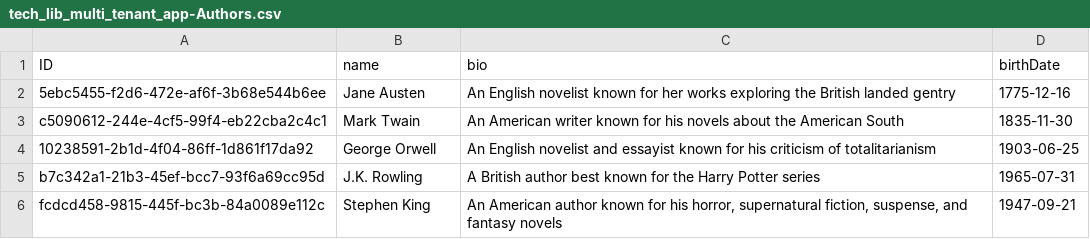
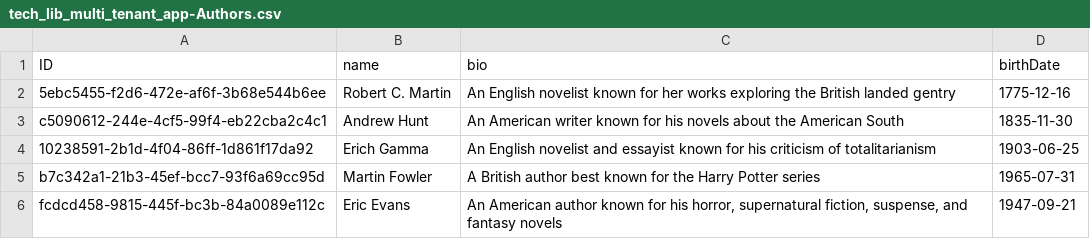
Before and after one commit to avinashvaidya09/tech-lib-multi-tenant-app, a CSV file: db/data/tech_lib_multi_tenant_app-Authors.csv, drawn as a sheet.

```diff
--- a/db/data/tech_lib_multi_tenant_app-Authors.csv
+++ b/db/data/tech_lib_multi_tenant_app-Authors.csv
@@ -1,6 +1,6 @@
 ID;name;bio;birthDate
-5ebc5455-f2d6-472e-af6f-3b68e544b6ee;Jane Austen;An English novelist known for her works exploring the British landed gentry;1775-12-16
-c5090612-244e-4cf5-99f4-eb22cba2c4c1;Mark Twain;An American writer known for his novels about the American South;1835-11-30
-10238591-2b1d-4f04-86ff-1d861f17da92;George Orwell;An English novelist and essayist known for his criticism of totalitarianism;1903-06-25
-b7c342a1-21b3-45ef-bcc7-93f6a69cc95d;J.K. Rowling;A British author best known for the Harry Potter series;1965-07-31
-fcdcd458-9815-445f-bc3b-84a0089e112c;Stephen King;An American author known for his horror, supernatural fiction, suspense, and fantasy novels;1947-09-21
+5ebc5455-f2d6-472e-af6f-3b68e544b6ee;Robert C. Martin;An English novelist known for her works exploring the British landed gentry;1775-12-16
+c5090612-244e-4cf5-99f4-eb22cba2c4c1;Andrew Hunt;An American writer known for his novels about the American South;1835-11-30
+10238591-2b1d-4f04-86ff-1d861f17da92;Erich Gamma;An English novelist and essayist known for his criticism of totalitarianism;1903-06-25
+b7c342a1-21b3-45ef-bcc7-93f6a69cc95d;Martin Fowler;A British author best known for the Harry Potter series;1965-07-31
+fcdcd458-9815-445f-bc3b-84a0089e112c;Eric Evans;An American author known for his horror, supernatural fiction, suspense, and fantasy novels;1947-09-21
```
Also changed, not shown: db/data/tech_lib_multi_tenant_app-Books.csv, 6 other files.
